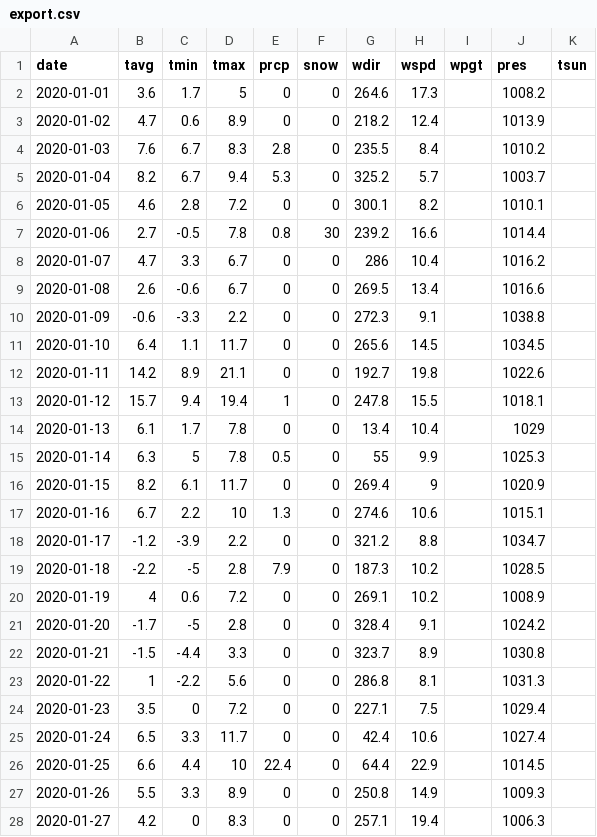
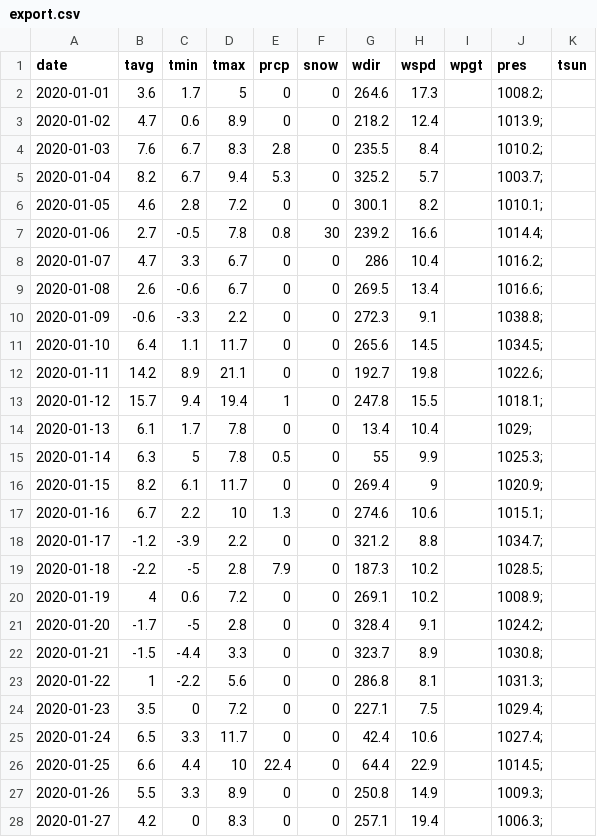
Before and after one commit to tanmayd27/NYC_Yellow_taxi_cabs, a CSV file: export.csv, drawn as a sheet; only a part is shown; the diff covers the shown part only.

Commit message:
Update export.csv

```diff
--- a/export.csv
+++ b/export.csv
@@ -1,28 +1,28 @@
 date,tavg,tmin,tmax,prcp,snow,wdir,wspd,wpgt,pres,tsun
-2020-01-01,3.6,1.7,5,0,0,264.6,17.3,,1008.2,
-2020-01-02,4.7,0.6,8.9,0,0,218.2,12.4,,1013.9,
-2020-01-03,7.6,6.7,8.3,2.8,0,235.5,8.4,,1010.2,
-2020-01-04,8.2,6.7,9.4,5.3,0,325.2,5.7,,1003.7,
-2020-01-05,4.6,2.8,7.2,0,0,300.1,8.2,,1010.1,
-2020-01-06,2.7,-0.5,7.8,0.8,30,239.2,16.6,,1014.4,
-2020-01-07,4.7,3.3,6.7,0,0,286,10.4,,1016.2,
-2020-01-08,2.6,-0.6,6.7,0,0,269.5,13.4,,1016.6,
-2020-01-09,-0.6,-3.3,2.2,0,0,272.3,9.1,,1038.8,
-2020-01-10,6.4,1.1,11.7,0,0,265.6,14.5,,1034.5,
-2020-01-11,14.2,8.9,21.1,0,0,192.7,19.8,,1022.6,
-2020-01-12,15.7,9.4,19.4,1,0,247.8,15.5,,1018.1,
-2020-01-13,6.1,1.7,7.8,0,0,13.4,10.4,,1029,
-2020-01-14,6.3,5,7.8,0.5,0,55,9.9,,1025.3,
-2020-01-15,8.2,6.1,11.7,0,0,269.4,9,,1020.9,
-2020-01-16,6.7,2.2,10,1.3,0,274.6,10.6,,1015.1,
-2020-01-17,-1.2,-3.9,2.2,0,0,321.2,8.8,,1034.7,
-2020-01-18,-2.2,-5,2.8,7.9,0,187.3,10.2,,1028.5,
-2020-01-19,4,0.6,7.2,0,0,269.1,10.2,,1008.9,
-2020-01-20,-1.7,-5,2.8,0,0,328.4,9.1,,1024.2,
-2020-01-21,-1.5,-4.4,3.3,0,0,323.7,8.9,,1030.8,
-2020-01-22,1,-2.2,5.6,0,0,286.8,8.1,,1031.3,
-2020-01-23,3.5,0,7.2,0,0,227.1,7.5,,1029.4,
-2020-01-24,6.5,3.3,11.7,0,0,42.4,10.6,,1027.4,
-2020-01-25,6.6,4.4,10,22.4,0,64.4,22.9,,1014.5,
-2020-01-26,5.5,3.3,8.9,0,0,250.8,14.9,,1009.3,
-2020-01-27,4.2,0,8.3,0,0,257.1,19.4,,1006.3,
+2020-01-01,3.6,1.7,5,0,0,264.6,17.3,,1008.2;
+2020-01-02,4.7,0.6,8.9,0,0,218.2,12.4,,1013.9;
+2020-01-03,7.6,6.7,8.3,2.8,0,235.5,8.4,,1010.2;
+2020-01-04,8.2,6.7,9.4,5.3,0,325.2,5.7,,1003.7;
+2020-01-05,4.6,2.8,7.2,0,0,300.1,8.2,,1010.1;
+2020-01-06,2.7,-0.5,7.8,0.8,30,239.2,16.6,,1014.4;
+2020-01-07,4.7,3.3,6.7,0,0,286,10.4,,1016.2;
+2020-01-08,2.6,-0.6,6.7,0,0,269.5,13.4,,1016.6;
+2020-01-09,-0.6,-3.3,2.2,0,0,272.3,9.1,,1038.8;
+2020-01-10,6.4,1.1,11.7,0,0,265.6,14.5,,1034.5;
+2020-01-11,14.2,8.9,21.1,0,0,192.7,19.8,,1022.6;
+2020-01-12,15.7,9.4,19.4,1,0,247.8,15.5,,1018.1;
+2020-01-13,6.1,1.7,7.8,0,0,13.4,10.4,,1029;
+2020-01-14,6.3,5,7.8,0.5,0,55,9.9,,1025.3;
+2020-01-15,8.2,6.1,11.7,0,0,269.4,9,,1020.9;
+2020-01-16,6.7,2.2,10,1.3,0,274.6,10.6,,1015.1;
+2020-01-17,-1.2,-3.9,2.2,0,0,321.2,8.8,,1034.7;
+2020-01-18,-2.2,-5,2.8,7.9,0,187.3,10.2,,1028.5;
+2020-01-19,4,0.6,7.2,0,0,269.1,10.2,,1008.9;
+2020-01-20,-1.7,-5,2.8,0,0,328.4,9.1,,1024.2;
+2020-01-21,-1.5,-4.4,3.3,0,0,323.7,8.9,,1030.8;
+2020-01-22,1,-2.2,5.6,0,0,286.8,8.1,,1031.3;
+2020-01-23,3.5,0,7.2,0,0,227.1,7.5,,1029.4;
+2020-01-24,6.5,3.3,11.7,0,0,42.4,10.6,,1027.4;
+2020-01-25,6.6,4.4,10,22.4,0,64.4,22.9,,1014.5;
+2020-01-26,5.5,3.3,8.9,0,0,250.8,14.9,,1009.3;
+2020-01-27,4.2,0,8.3,0,0,257.1,19.4,,1006.3;
```
Also changed, not shown: 4 edited cells elsewhere in this file.
